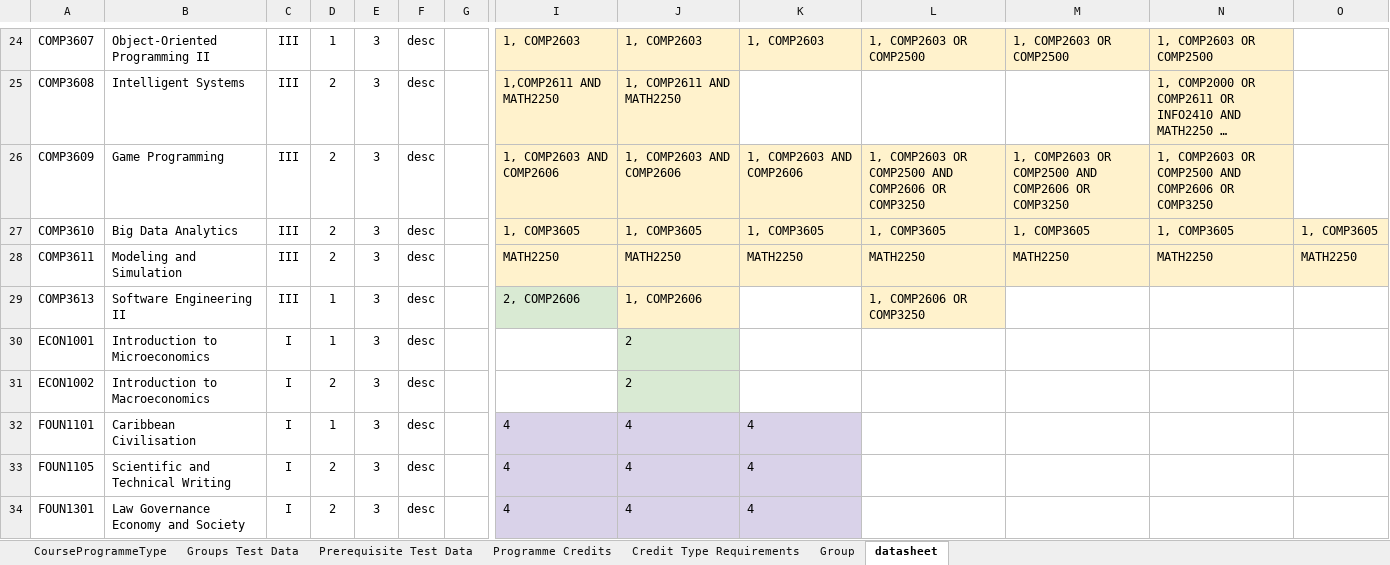
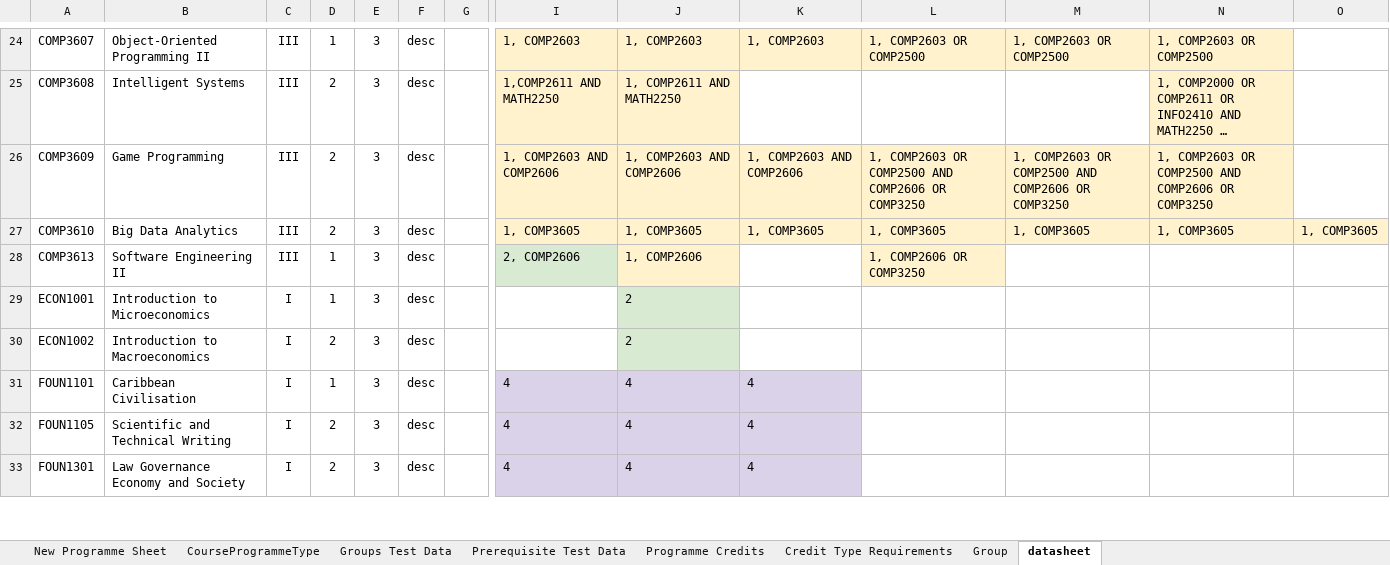
Before and after one commit to uwidcit/myAdvisorDev, an Excel workbook: ProgrammeCourseDetails.xlsx, sheet datasheet, drawn as a sheet; only a part is shown, gaps mark what is left out; long unchanged cells end in …; values as stored, in another font and other column widths than the file's, no borders; charts and pictures and table styles not drawn; rows hold the shown columns only; the diff names each change by its address in the sheet, - before the commit and + after, or states it on an @@ line.

Commit message:
Updated programme sheet to new format

```diff
--- a/ProgrammeCourseDetails.xlsx (sheet datasheet)
+++ b/ProgrammeCourseDetails.xlsx (sheet datasheet)
+sheet tab: New Programme Sheet
-row 28: COMP3611 | Modeling and Simulation | III | 2 | 3 | desc |  | MATH2250 | MATH2250 | MATH2250 | MATH2250 | MATH2250 | MATH2250 | MATH2250
```
Also changed, not shown: charts or pictures.
